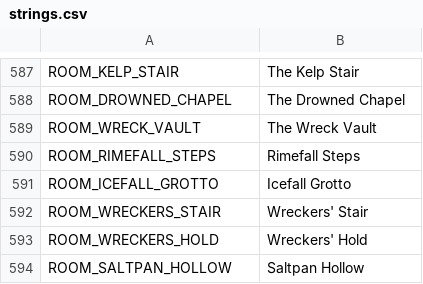
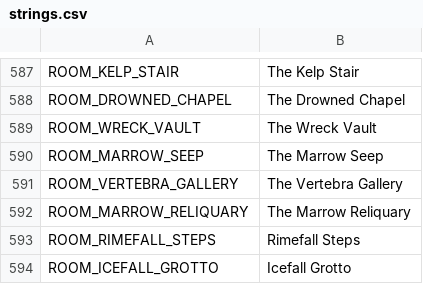
Before and after one commit to ashciraulo/Leviathan, a CSV file: locale/strings.csv, drawn as a sheet; only a part is shown, gaps mark what is left out; the shorter side is filled out with more unchanged rows; the diff names each change by its address in the sheet, - before the commit and + after, or states it on an @@ line.

```diff
--- a/locale/strings.csv
+++ b/locale/strings.csv
+row 590: ROOM_MARROW_SEEP | The Marrow Seep
+row 591: ROOM_VERTEBRA_GALLERY | The Vertebra Gallery
+row 592: ROOM_MARROW_RELIQUARY | The Marrow Reliquary
```
Also changed, not shown: 6 other files.
